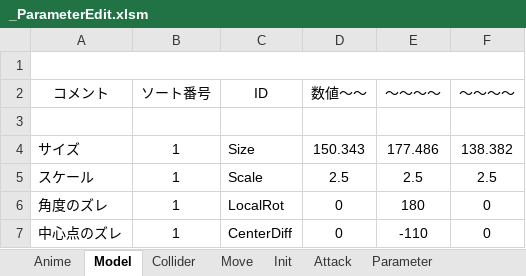
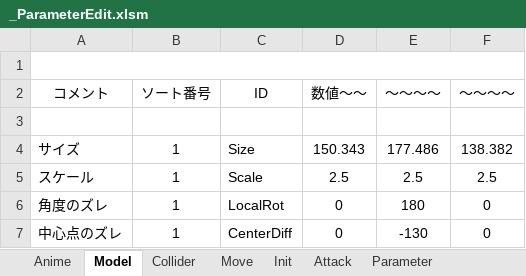
Before and after one commit to Hiro-317/2026_Summer_GameDev, an Excel workbook: Project/Data/Parameter/Character/Boss/Grape/_ParameterEdit.xlsm, sheet Model, drawn as a sheet; values as stored, in another font and other column widths than the file's, no borders; charts and pictures not drawn; the diff names each change by its address in the sheet, - before the commit and + after, or states it on an @@ line.

```diff
--- a/Project/Data/Parameter/Character/Boss/Grape/_ParameterEdit.xlsm (sheet Model)
+++ b/Project/Data/Parameter/Character/Boss/Grape/_ParameterEdit.xlsm (sheet Model)
-E7 (～～～～): -110
+E7 (～～～～): -130
```
Also changed, not shown: Project/Data/Parameter/Character/Boss/Grape/Weapons/_ParameterEdit.xlsm, 20 other files.
